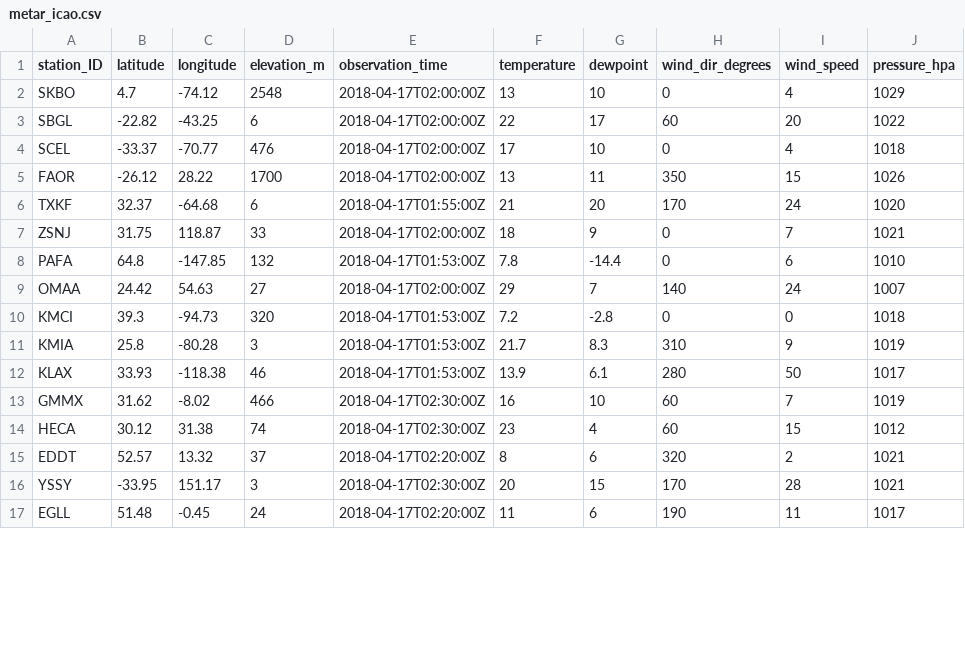
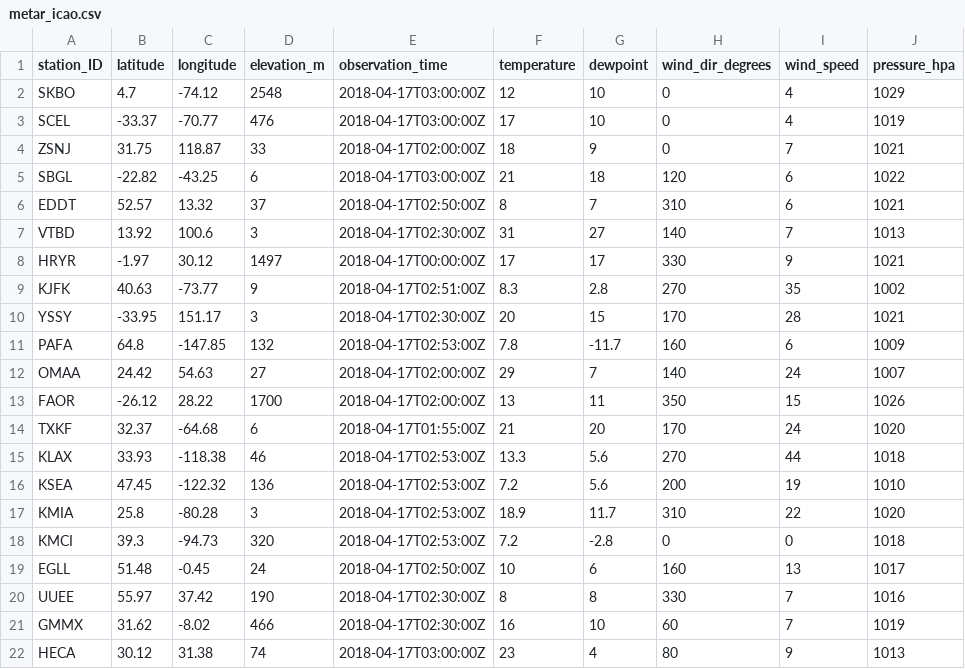
Before and after one commit to geos4s/realtimegis, a CSV file: sgroup04/metar_icao.csv, drawn as a sheet; only a part is shown; the diff covers the shown part only.

Commit message:
Add sgroup04/metar_icao.csv

```diff
--- a/sgroup04/metar_icao.csv
+++ b/sgroup04/metar_icao.csv
@@ -1,17 +1,22 @@
 station_ID;latitude;longitude;elevation_m;observation_time;temperature;dewpoint;wind_dir_degrees;wind_speed;pressure_hpa
-SKBO;4.7;-74.12;2548;2018-04-17T02:00:00Z;13;10;0;4;1029
-SBGL;-22.82;-43.25;6;2018-04-17T02:00:00Z;22;17;60;20;1022
-SCEL;-33.37;-70.77;476;2018-04-17T02:00:00Z;17;10;0;4;1018
+SKBO;4.7;-74.12;2548;2018-04-17T03:00:00Z;12;10;0;4;1029
+SCEL;-33.37;-70.77;476;2018-04-17T03:00:00Z;17;10;0;4;1019
+ZSNJ;31.75;118.87;33;2018-04-17T02:00:00Z;18;9;0;7;1021
+SBGL;-22.82;-43.25;6;2018-04-17T03:00:00Z;21;18;120;6;1022
+EDDT;52.57;13.32;37;2018-04-17T02:50:00Z;8;7;310;6;1021
+VTBD;13.92;100.6;3;2018-04-17T02:30:00Z;31;27;140;7;1013
+HRYR;-1.97;30.12;1497;2018-04-17T00:00:00Z;17;17;330;9;1021
+KJFK;40.63;-73.77;9;2018-04-17T02:51:00Z;8.3;2.8;270;35;1002
+YSSY;-33.95;151.17;3;2018-04-17T02:30:00Z;20;15;170;28;1021
+PAFA;64.8;-147.85;132;2018-04-17T02:53:00Z;7.8;-11.7;160;6;1009
+OMAA;24.42;54.63;27;2018-04-17T02:00:00Z;29;7;140;24;1007
 FAOR;-26.12;28.22;1700;2018-04-17T02:00:00Z;13;11;350;15;1026
 TXKF;32.37;-64.68;6;2018-04-17T01:55:00Z;21;20;170;24;1020
-ZSNJ;31.75;118.87;33;2018-04-17T02:00:00Z;18;9;0;7;1021
-PAFA;64.8;-147.85;132;2018-04-17T01:53:00Z;7.8;-14.4;0;6;1010
-OMAA;24.42;54.63;27;2018-04-17T02:00:00Z;29;7;140;24;1007
-KMCI;39.3;-94.73;320;2018-04-17T01:53:00Z;7.2;-2.8;0;0;1018
-KMIA;25.8;-80.28;3;2018-04-17T01:53:00Z;21.7;8.3;310;9;1019
-KLAX;33.93;-118.38;46;2018-04-17T01:53:00Z;13.9;6.1;280;50;1017
+KLAX;33.93;-118.38;46;2018-04-17T02:53:00Z;13.3;5.6;270;44;1018
+KSEA;47.45;-122.32;136;2018-04-17T02:53:00Z;7.2;5.6;200;19;1010
+KMIA;25.8;-80.28;3;2018-04-17T02:53:00Z;18.9;11.7;310;22;1020
+KMCI;39.3;-94.73;320;2018-04-17T02:53:00Z;7.2;-2.8;0;0;1018
+EGLL;51.48;-0.45;24;2018-04-17T02:50:00Z;10;6;160;13;1017
+UUEE;55.97;37.42;190;2018-04-17T02:30:00Z;8;8;330;7;1016
 GMMX;31.62;-8.02;466;2018-04-17T02:30:00Z;16;10;60;7;1019
-HECA;30.12;31.38;74;2018-04-17T02:30:00Z;23;4;60;15;1012
-EDDT;52.57;13.32;37;2018-04-17T02:20:00Z;8;6;320;2;1021
-YSSY;-33.95;151.17;3;2018-04-17T02:30:00Z;20;15;170;28;1021
-EGLL;51.48;-0.45;24;2018-04-17T02:20:00Z;11;6;190;11;1017
+HECA;30.12;31.38;74;2018-04-17T03:00:00Z;23;4;80;9;1013
```
Also changed, not shown: 2 removed rows and 1 moved row elsewhere in this file.
